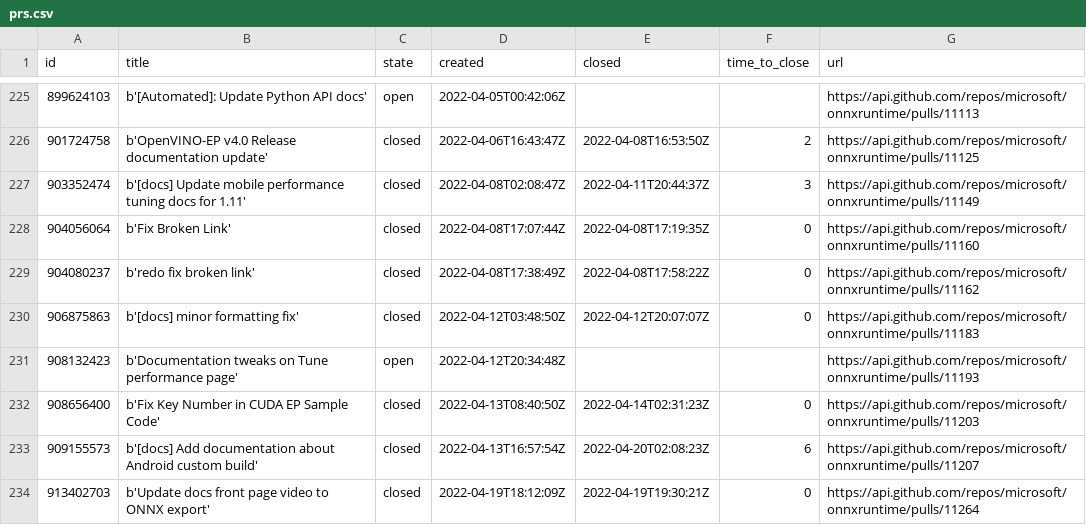
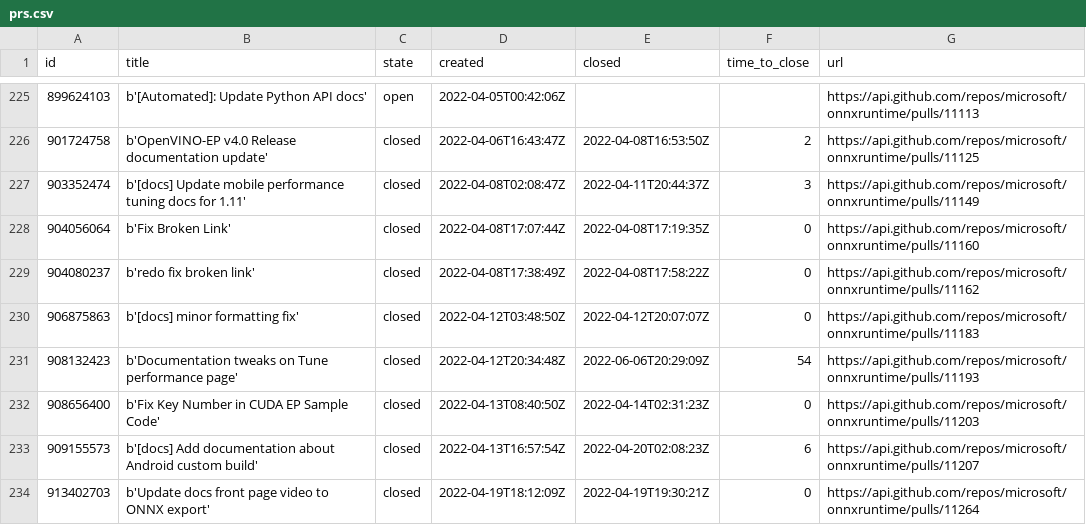
Before and after one commit to natke/repostats, a CSV file: data/prs.csv, drawn as a sheet; only a part is shown, gaps mark what is left out; the diff covers the shown part only.

Commit message:
Add May data

```diff
--- a/data/prs.csv
+++ b/data/prs.csv
@@ -230,3 +230,3 @@ id,title,state,created,closed,time_to_close,url
 906875863,b'[docs] minor formatting fix',closed,2022-04-12T03:48:50Z,2022-04-12T20:07:07Z,0,https://api.github.com/repos/microsoft/onnxruntime/pulls/11183
-908132423,b'Documentation tweaks on Tune performance page',open,2022-04-12T20:34:48Z,,,https://api.github.com/repos/microsoft/onnxruntime/pulls/11193
+908132423,b'Documentation tweaks on Tune performance page',closed,2022-04-12T20:34:48Z,2022-06-06T20:29:09Z,54,https://api.github.com/repos/microsoft/onnxruntime/pulls/11193
 908656400,b'Fix Key Number in CUDA EP Sample Code',closed,2022-04-13T08:40:50Z,2022-04-14T02:31:23Z,0,https://api.github.com/repos/microsoft/onnxruntime/pulls/11203
```
Also changed, not shown: 24 added rows and 6 edited cells elsewhere in this file, 6 other files.
